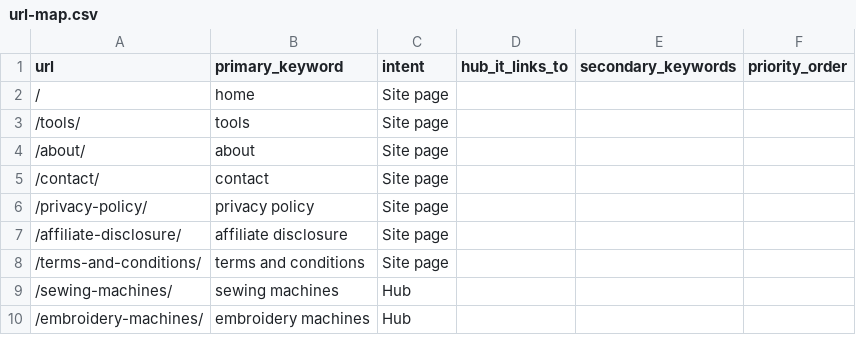
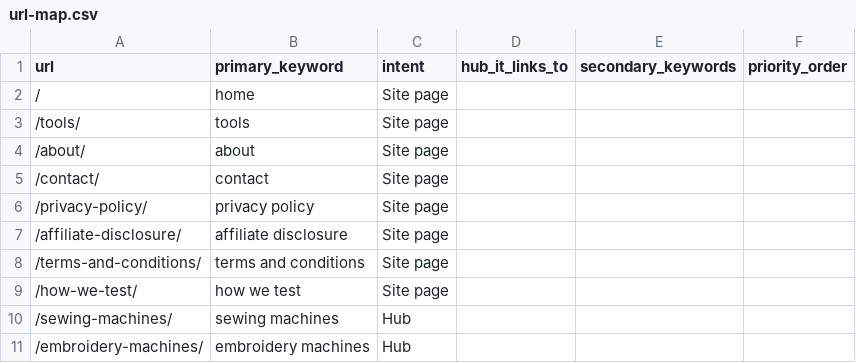
Before and after one commit to zeeshanliaquat890-blip/sewandhoop, a CSV file: data/url-map.csv, drawn as a sheet; only a part is shown; the diff names each change by its address in the sheet, - before the commit and + after, or states it on an @@ line.

```diff
--- a/data/url-map.csv
+++ b/data/url-map.csv
+row 9: /how-we-test/ | how we test | Site page
```
Also changed, not shown: 45 other files.
